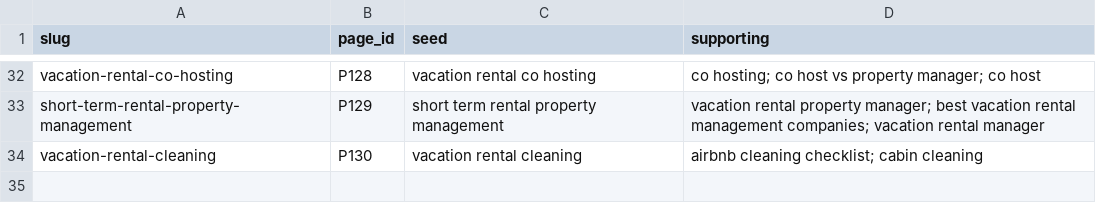
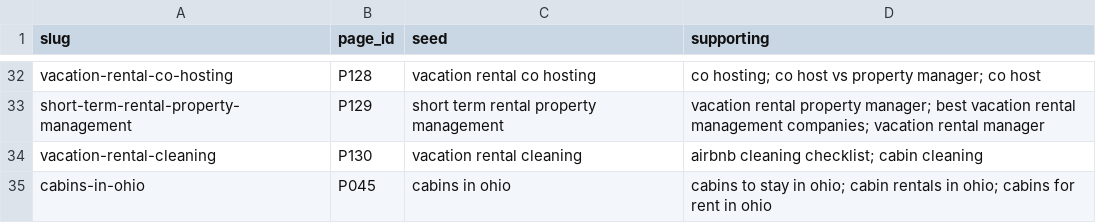
Before and after one commit to happyhockingstays/happy-hocking-site, a CSV file: docs/blog-seeds.csv, drawn as a sheet; only a part is shown, gaps mark what is left out.

```diff
--- a/docs/blog-seeds.csv
+++ b/docs/blog-seeds.csv
@@ -34 +34,2 @@ short-term-rental-property-management,P129,short term rental property management
 vacation-rental-cleaning,P130,vacation rental cleaning,airbnb cleaning checklist; cabin cleaning
+cabins-in-ohio,P045,cabins in ohio,cabins to stay in ohio; cabin rentals in ohio; cabins for rent in ohio
```
Also changed, not shown: 2 other files.
